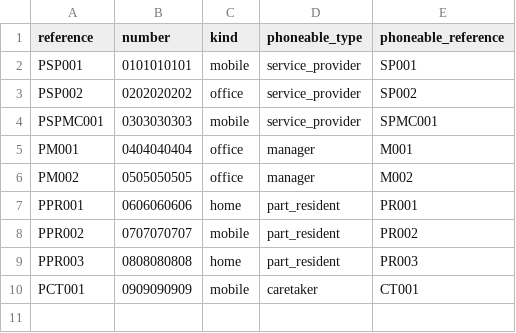
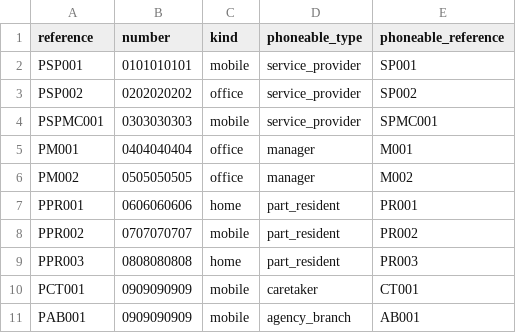
Before and after one commit to egide-clients/k-imports, a CSV file: data/phones.csv, drawn as a sheet.

```diff
--- a/data/phones.csv
+++ b/data/phones.csv
@@ -10 +10,2 @@ PPR003,0808080808,home,part_resident,PR003
 PCT001,0909090909,mobile,caretaker,CT001
+PAB001,0909090909,mobile,agency_branch,AB001
```
Also changed, not shown: data/addresses.csv.
